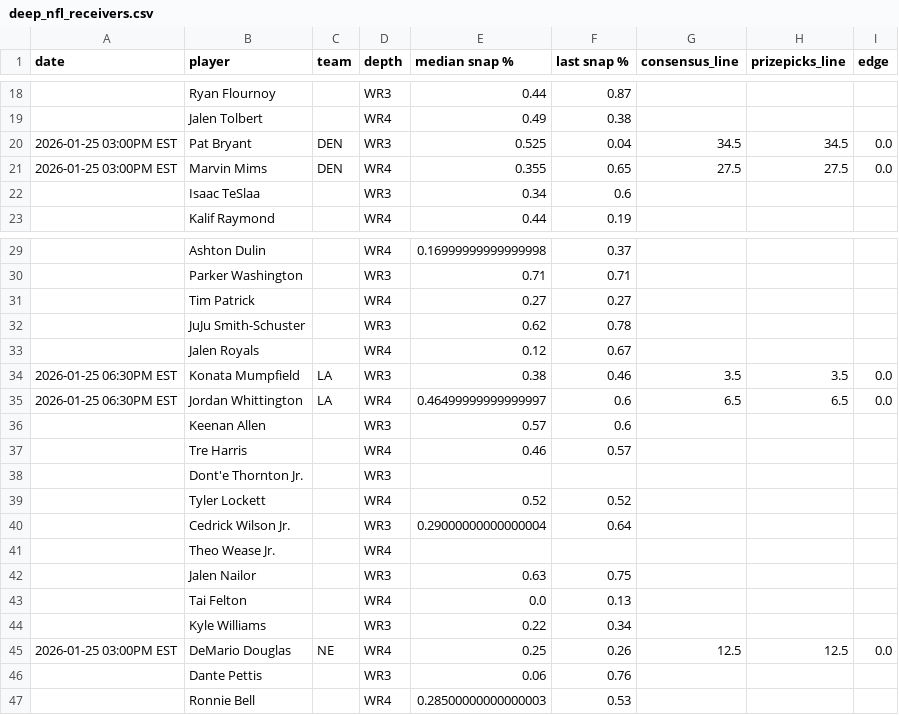
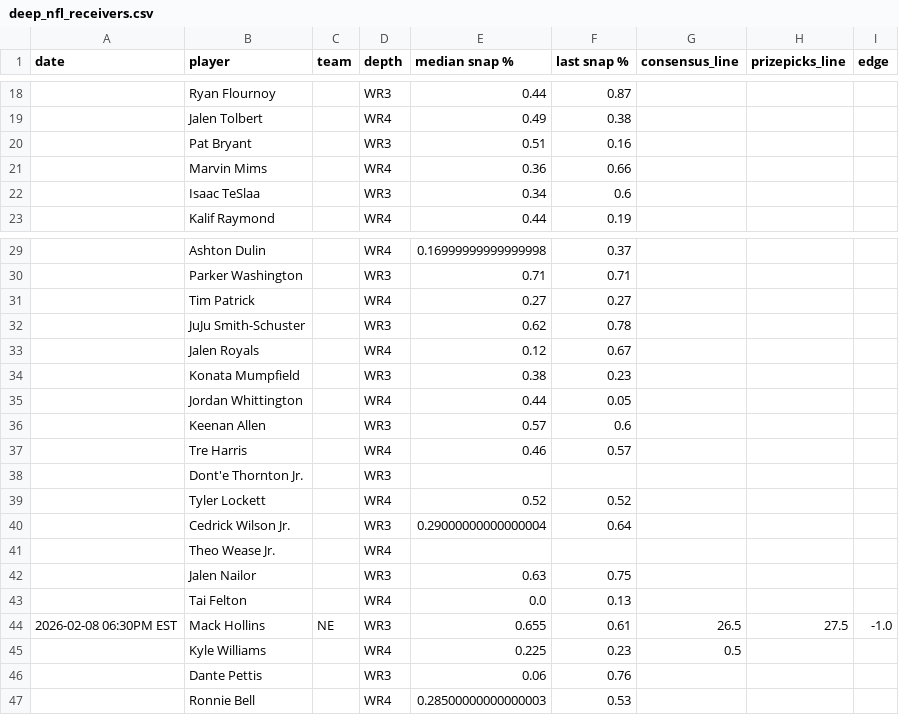
Before and after one commit to oddsjuice/nfl-deep-receivers, a CSV file: AUTOMATIONS/FREE_WR3-WR4_SHEETS/deep_nfl_receivers.csv, drawn as a sheet; only a part is shown, gaps mark what is left out; the diff covers the shown part only.

Commit message:
Auto-update NFL deep receivers data - 2026-01-31 19:55:06

```diff
--- a/AUTOMATIONS/FREE_WR3-WR4_SHEETS/deep_nfl_receivers.csv
+++ b/AUTOMATIONS/FREE_WR3-WR4_SHEETS/deep_nfl_receivers.csv
@@ -19,4 +19,4 @@ date,player,team,depth,median snap %,last snap %,consensus_line,prizepicks_line,
 ,Jalen Tolbert,,WR4,0.49,0.38,,,
-2026-01-25 03:00PM EST,Pat Bryant,DEN,WR3,0.525,0.04,34.5,34.5,0.0
-2026-01-25 03:00PM EST,Marvin Mims,DEN,WR4,0.355,0.65,27.5,27.5,0.0
+,Pat Bryant,,WR3,0.51,0.16,,,
+,Marvin Mims,,WR4,0.36,0.66,,,
 ,Isaac TeSlaa,,WR3,0.34,0.6,,,
@@ -33,4 +33,4 @@ date,player,team,depth,median snap %,last snap %,consensus_line,prizepicks_line,
 ,Jalen Royals,,WR4,0.12,0.67,,,
-2026-01-25 06:30PM EST,Konata Mumpfield,LA,WR3,0.38,0.46,3.5,3.5,0.0
-2026-01-25 06:30PM EST,Jordan Whittington,LA,WR4,0.46499999999999997,0.6,6.5,6.5,0.0
+,Konata Mumpfield,,WR3,0.38,0.23,,,
+,Jordan Whittington,,WR4,0.44,0.05,,,
 ,Keenan Allen,,WR3,0.57,0.6,,,
@@ -43,4 +43,4 @@ date,player,team,depth,median snap %,last snap %,consensus_line,prizepicks_line,
 ,Tai Felton,,WR4,0.0,0.13,,,
-,Kyle Williams,,WR3,0.22,0.34,,,
-2026-01-25 03:00PM EST,DeMario Douglas,NE,WR4,0.25,0.26,12.5,12.5,0.0
+2026-02-08 06:30PM EST,Mack Hollins,NE,WR3,0.655,0.61,26.5,27.5,-1.0
+,Kyle Williams,,WR4,0.225,0.23,0.5,,
 ,Dante Pettis,,WR3,0.06,0.76,,,
```
Also changed, not shown: 7 edited cells elsewhere in this file.
